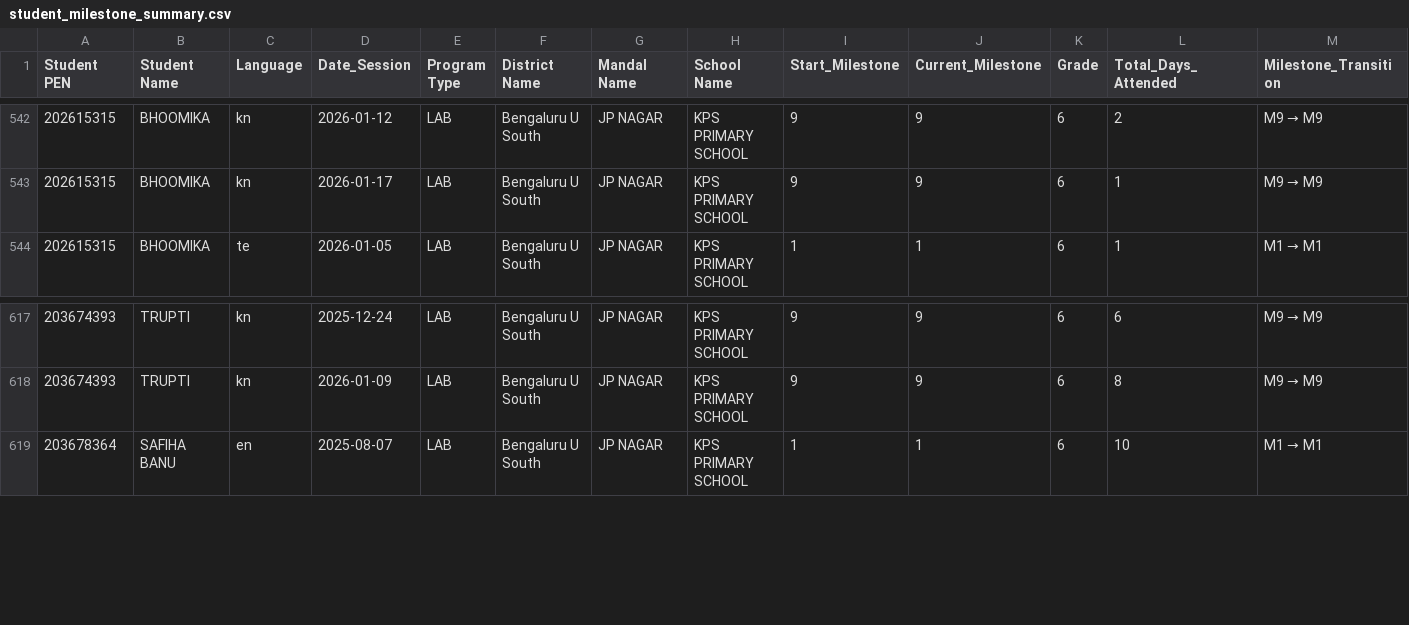
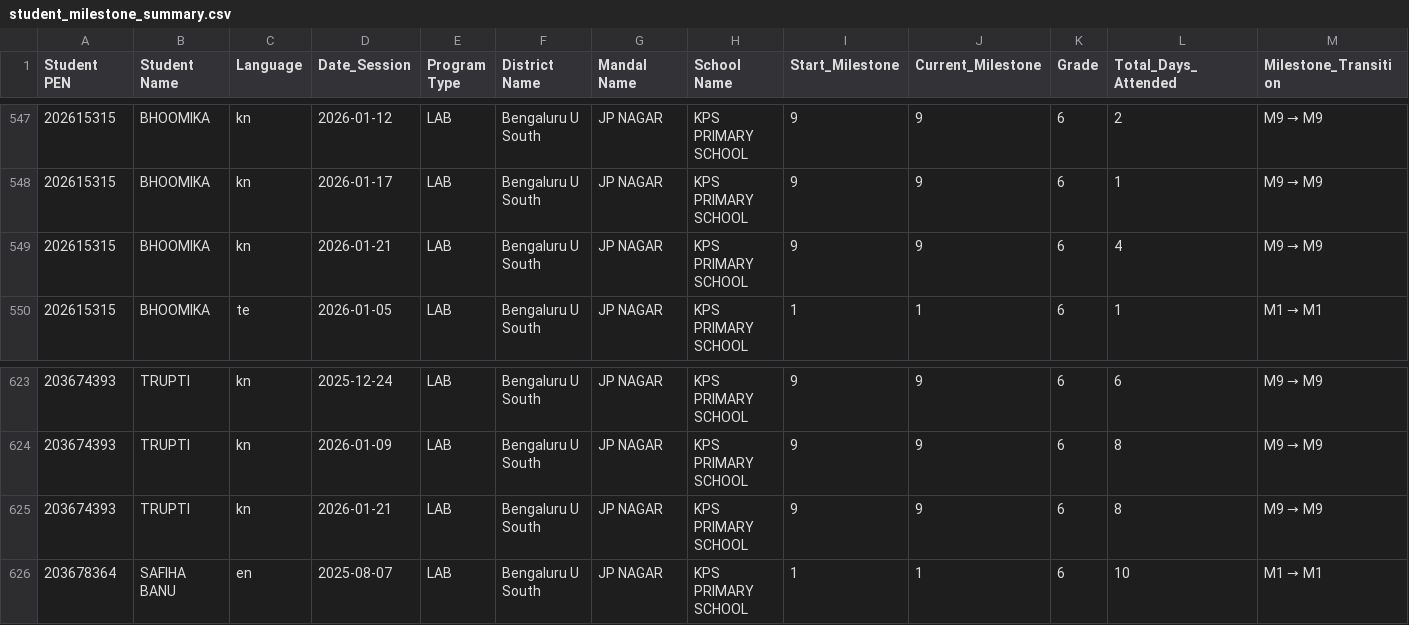
Before and after one commit to abhineetsingh10/internal-dashboard, a CSV file: student_milestone_summary.csv, drawn as a sheet; only a part is shown, gaps mark what is left out; rows hold the shown columns only; the diff covers the shown part only; the diff names each change by its address in the sheet, - before the commit and + after, or states it on an @@ line.

```diff
--- a/student_milestone_summary.csv
+++ b/student_milestone_summary.csv
+row 549: 202615315 | BHOOMIKA | kn | 2026-01-21 | LAB | Bengaluru U South | JP NAGAR | KPS PRIMARY SCHOOL | 9 | 9 | 6 | 4 | M9 → M9
+row 625: 203674393 | TRUPTI | kn | 2026-01-21 | LAB | Bengaluru U South | JP NAGAR | KPS PRIMARY SCHOOL | 9 | 9 | 6 | 8 | M9 → M9
```
Also changed, not shown: 5 added rows elsewhere in this file, daily_milestone_composition.csv, student_metadata.csv.
